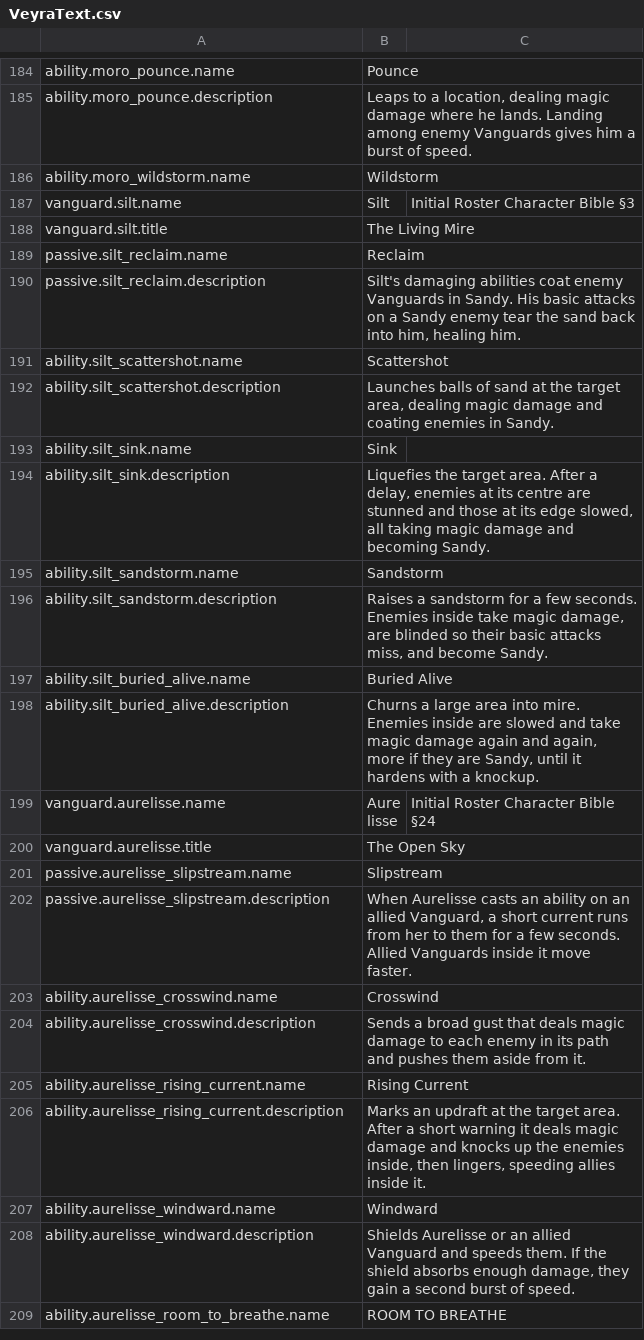
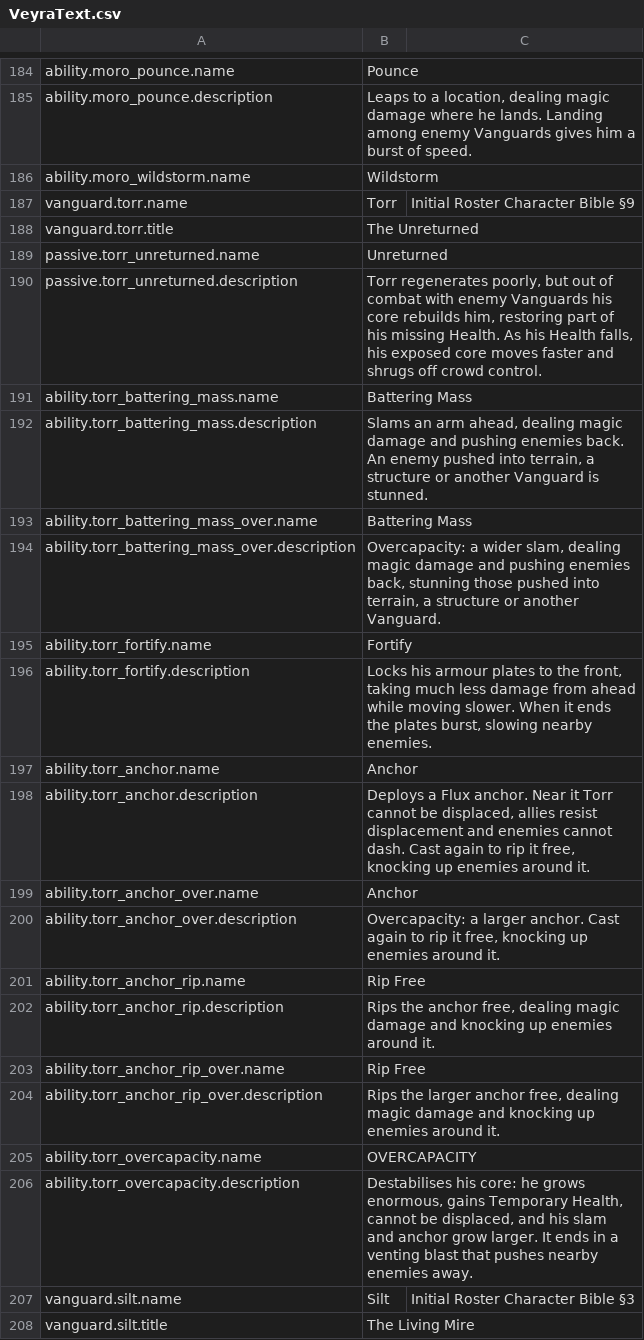
Before and after one commit to blooprocket-create/MOBAVeyra, a CSV file: Game/Text/VeyraText.csv, drawn as a sheet; only a part is shown, gaps mark what is left out; the shorter side is filled out with more unchanged rows.

```diff
--- a/Game/Text/VeyraText.csv
+++ b/Game/Text/VeyraText.csv
@@ -186,2 +186,22 @@ ability.moro_pounce.description,"Leaps to a location, dealing magic damage where
 ability.moro_wildstorm.name,"Wildstorm",""
+vanguard.torr.name,"Torr","Initial Roster Character Bible §9"
+vanguard.torr.title,"The Unreturned",""
+passive.torr_unreturned.name,"Unreturned",""
+passive.torr_unreturned.description,"Torr regenerates poorly, but out of combat with enemy Vanguards his core rebuilds him, restoring part of his missing Health. As his Health falls, his exposed core moves faster and shrugs off crowd control.",""
+ability.torr_battering_mass.name,"Battering Mass",""
+ability.torr_battering_mass.description,"Slams an arm ahead, dealing magic damage and pushing enemies back. An enemy pushed into terrain, a structure or another Vanguard is stunned.",""
+ability.torr_battering_mass_over.name,"Battering Mass",""
+ability.torr_battering_mass_over.description,"Overcapacity: a wider slam, dealing magic damage and pushing enemies back, stunning those pushed into terrain, a structure or another Vanguard.",""
+ability.torr_fortify.name,"Fortify",""
+ability.torr_fortify.description,"Locks his armour plates to the front, taking much less damage from ahead while moving slower. When it ends the plates burst, slowing nearby enemies.",""
+ability.torr_anchor.name,"Anchor",""
+ability.torr_anchor.description,"Deploys a Flux anchor. Near it Torr cannot be displaced, allies resist displacement and enemies cannot dash. Cast again to rip it free, knocking up enemies around it.",""
+ability.torr_anchor_over.name,"Anchor",""
+ability.torr_anchor_over.description,"Overcapacity: a larger anchor. Cast again to rip it free, knocking up enemies around it.",""
+ability.torr_anchor_rip.name,"Rip Free",""
+ability.torr_anchor_rip.description,"Rips the anchor free, dealing magic damage and knocking up enemies around it.",""
+ability.torr_anchor_rip_over.name,"Rip Free",""
+ability.torr_anchor_rip_over.description,"Rips the larger anchor free, dealing magic damage and knocking up enemies around it.",""
+ability.torr_overcapacity.name,"OVERCAPACITY",""
+ability.torr_overcapacity.description,"Destabilises his core: he grows enormous, gains Temporary Health, cannot be displaced, and his slam and anchor grow larger. It ends in a venting blast that pushes nearby enemies away.",""
 vanguard.silt.name,"Silt","Initial Roster Character Bible §3"
```
Also changed, not shown: 17 other files.
